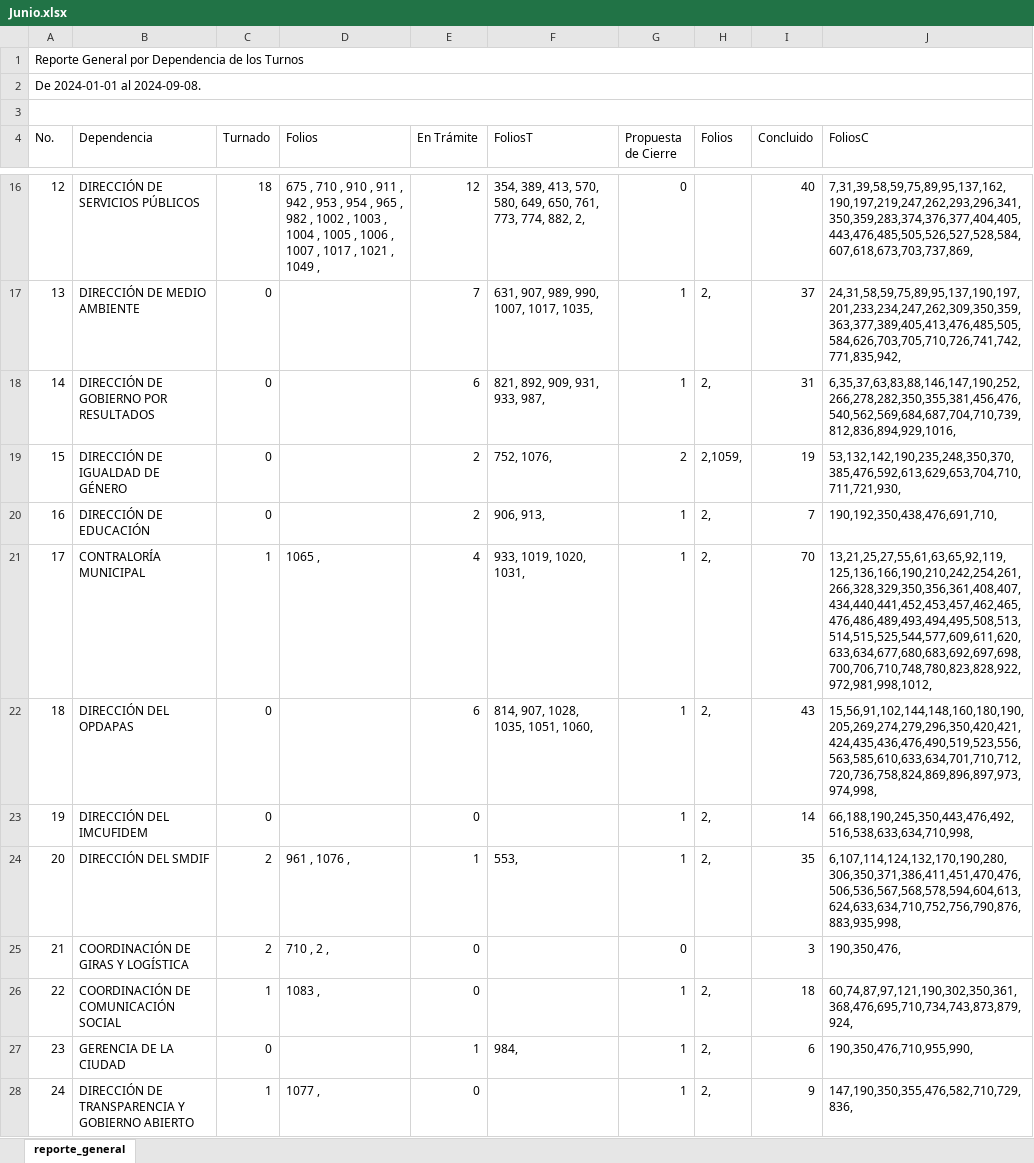
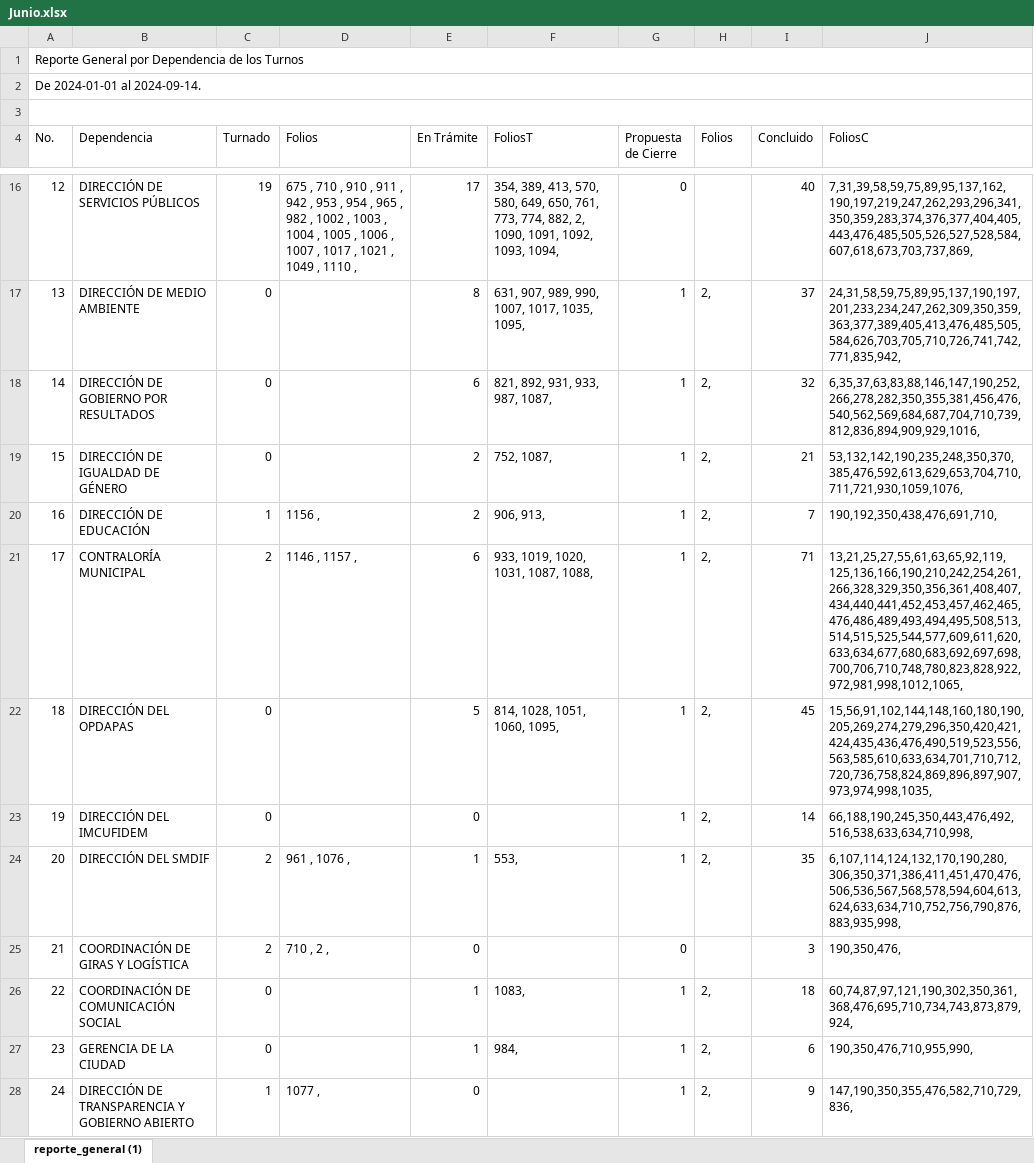
Before and after one commit to DimitryGarces/President-Cliente, an Excel workbook: py/Junio.xlsx, sheet reporte_general (1), drawn as a sheet; only a part is shown, gaps mark what is left out; values as stored, in another font and other column widths than the file's, no cell formats; the diff covers the shown part only; the diff names each change by its address in the sheet, - before the commit and + after, or states it on an @@ line.

```diff
--- a/py/Junio.xlsx (sheet reporte_general (1))
+++ b/py/Junio.xlsx (sheet reporte_general (1))
-sheet tab: reporte_general
+sheet tab: reporte_general (1)
-A2 (No.): De 2024-01-01 al 2024-09-08.
+A2 (No.): De 2024-01-01 al 2024-09-14.
-C16 (Turnado): 18
+C16 (Turnado): 19
-D16 (Folios): …1049 ,
+D16 (Folios): …1049 , 1110 ,
-E16 (En Trámite): 12
+E16 (En Trámite): 17
-F16 (FoliosT): …882, 2,
+F16 (FoliosT): …882, 2, 1090, 1091, 1092, 1093, 1094,
-E17 (En Trámite): 7
+E17 (En Trámite): 8
-F17 (FoliosT): 631, 907, 989, 990, 1007, 1017, 1035,
+F17 (FoliosT): 631, 907, 989, 990, 1007, 1017, 1035, 1095,
-F18 (FoliosT): 821, 892, 909, 931, 933, 987,
+F18 (FoliosT): 821, 892, 931, 933, 987, 1087,
-I18 (Concluido): 31
+I18 (Concluido): 32
-J18 (FoliosC): 6,35,37,63,83,88,146,147,190,252,266,278,282,350,355,381,456,476,540,562,569,684,687,704,710,739,812,836,894,929,1016,
+J18 (FoliosC): 6,35,37,63,83,88,146,147,190,252,266,278,282,350,355,381,456,476,540,562,569,684,687,704,710,739,812,836,894,909,929,1016,
-F19 (FoliosT): 752, 1076,
+F19 (FoliosT): 752, 1087,
-G19 (Propuesta de Cierre): 2
+G19 (Propuesta de Cierre): 1
-H19 (Folios): 2,1059,
+H19 (Folios): 2,
-I19 (Concluido): 19
+I19 (Concluido): 21
-J19 (FoliosC): 53,132,142,190,235,248,350,370,385,476,592,613,629,653,704,710,711,721,930,
+J19 (FoliosC): 53,132,142,190,235,248,350,370,385,476,592,613,629,653,704,710,711,721,930,1059,1076,
-C20 (Turnado): 0
+C20 (Turnado): 1
-D20 (Folios): (empty)
+D20 (Folios): 1156 ,
-C21 (Turnado): 1
+C21 (Turnado): 2
-D21 (Folios): 1065 ,
+D21 (Folios): 1146 , 1157 ,
-E21 (En Trámite): 4
+E21 (En Trámite): 6
-F21 (FoliosT): 933, 1019, 1020, 1031,
+F21 (FoliosT): 933, 1019, 1020, 1031, 1087, 1088,
-I21 (Concluido): 70
+I21 (Concluido): 71
-J21 (FoliosC): 13,21,25,27,55,61,63,65,92,119,125,136,166,190,210,242,254,261,266,328,329,350,356,361,408,407,434,440,441,452,453,457,462,465,476,486,489,493,494,495,508,513,514,515,525,544,577,609,611,620,633,634,677,680,683,692,697,698,700,706,710,748,780,823,828,922,972,981,998,1012,
+J21 (FoliosC): 13,21,25,27,55,61,63,65,92,119,125,136,166,190,210,242,254,261,266,328,329,350,356,361,408,407,434,440,441,452,453,457,462,465,476,486,489,493,494,495,508,513,514,515,525,544,577,609,611,620,633,634,677,680,683,692,697,698,700,706,710,748,780,823,828,922,972,981,998,1012,1065,
-E22 (En Trámite): 6
+E22 (En Trámite): 5
-F22 (FoliosT): 814, 907, 1028, 1035, 1051, 1060,
+F22 (FoliosT): 814, 1028, 1051, 1060, 1095,
-I22 (Concluido): 43
+I22 (Concluido): 45
-J22 (FoliosC): 15,56,91,102,144,148,160,180,190,205,269,274,279,296,350,420,421,424,435,436,476,490,519,523,556,563,585,610,633,634,701,710,712,720,736,758,824,869,896,897,973,974,998,
+J22 (FoliosC): 15,56,91,102,144,148,160,180,190,205,269,274,279,296,350,420,421,424,435,436,476,490,519,523,556,563,585,610,633,634,701,710,712,720,736,758,824,869,896,897,907,973,974,998,1035,
-C26 (Turnado): 1
+C26 (Turnado): 0
-D26 (Folios): 1083 ,
+D26 (Folios): (empty)
-E26 (En Trámite): 0
+E26 (En Trámite): 1
-F26 (FoliosT): (empty)
+F26 (FoliosT): 1083,
```
Also changed, not shown: 1 added row, 1 removed row and 55 edited cells elsewhere in this sheet, cell formats, py/Direcc.xlsx, 5 other files.
